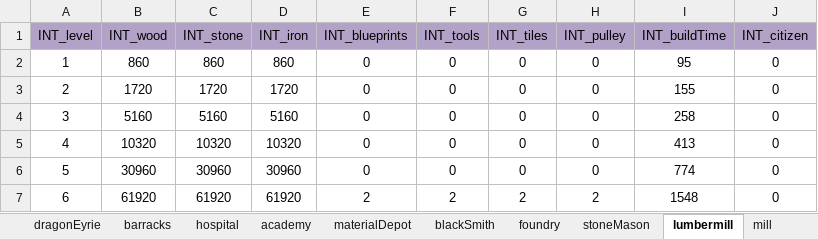
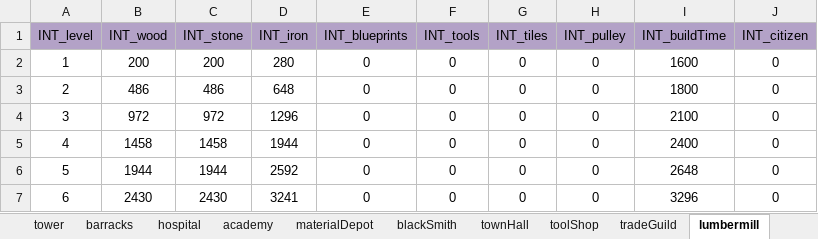
Before and after one commit to ModunZhang/kod_docs, an Excel workbook: datas/shared/BuildingLevelUp.xlsx, sheet lumbermill, drawn as a sheet; only a part is shown; values as stored, in another font and other column widths than the file's, no borders; the diff covers the shown part only; the diff names each change by its address in the sheet, - before the commit and + after, or states it on an @@ line.

```diff
--- a/datas/shared/BuildingLevelUp.xlsx (sheet lumbermill)
+++ b/datas/shared/BuildingLevelUp.xlsx (sheet lumbermill)
-B2 (INT_wood): 860
+B2 (INT_wood): 200
-C2 (INT_stone): 860
+C2 (INT_stone): 200
-D2 (INT_iron): 860
+D2 (INT_iron): 280
-I2 (INT_buildTime): 95
+I2 (INT_buildTime): 1600
-B3 (INT_wood): 1720
+B3 (INT_wood): 486
-C3 (INT_stone): 1720
+C3 (INT_stone): 486
-D3 (INT_iron): 1720
+D3 (INT_iron): 648
-I3 (INT_buildTime): 155
+I3 (INT_buildTime): 1800
-B4 (INT_wood): 5160
+B4 (INT_wood): 972
-C4 (INT_stone): 5160
+C4 (INT_stone): 972
-D4 (INT_iron): 5160
+D4 (INT_iron): 1296
-I4 (INT_buildTime): 258
+I4 (INT_buildTime): 2100
-B5 (INT_wood): 10320
+B5 (INT_wood): 1458
-C5 (INT_stone): 10320
+C5 (INT_stone): 1458
-D5 (INT_iron): 10320
+D5 (INT_iron): 1944
-I5 (INT_buildTime): 413
+I5 (INT_buildTime): 2400
-B6 (INT_wood): 30960
+B6 (INT_wood): 1944
-C6 (INT_stone): 30960
+C6 (INT_stone): 1944
-D6 (INT_iron): 30960
+D6 (INT_iron): 2592
-I6 (INT_buildTime): 774
+I6 (INT_buildTime): 2648
-B7 (INT_wood): 61920
+B7 (INT_wood): 2430
-C7 (INT_stone): 61920
+C7 (INT_stone): 2430
-D7 (INT_iron): 61920
+D7 (INT_iron): 3241
-E7 (INT_blueprints): 2
+E7 (INT_blueprints): 0
-F7 (INT_tools): 2
+F7 (INT_tools): 0
-G7 (INT_tiles): 2
+G7 (INT_tiles): 0
-H7 (INT_pulley): 2
+H7 (INT_pulley): 0
-I7 (INT_buildTime): 1548
+I7 (INT_buildTime): 3296
```
Also changed, not shown: 272 edited cells elsewhere in this sheet, sheet tower, sheet mill, sheet stoneMason, sheet warehouse, sheet blackSmith, sheet townHall, 15 more sheets, other sheet tabs, datas/shared/Dragons.xlsx, datas/shared/HouseFunction.xlsx, 13 other files.
